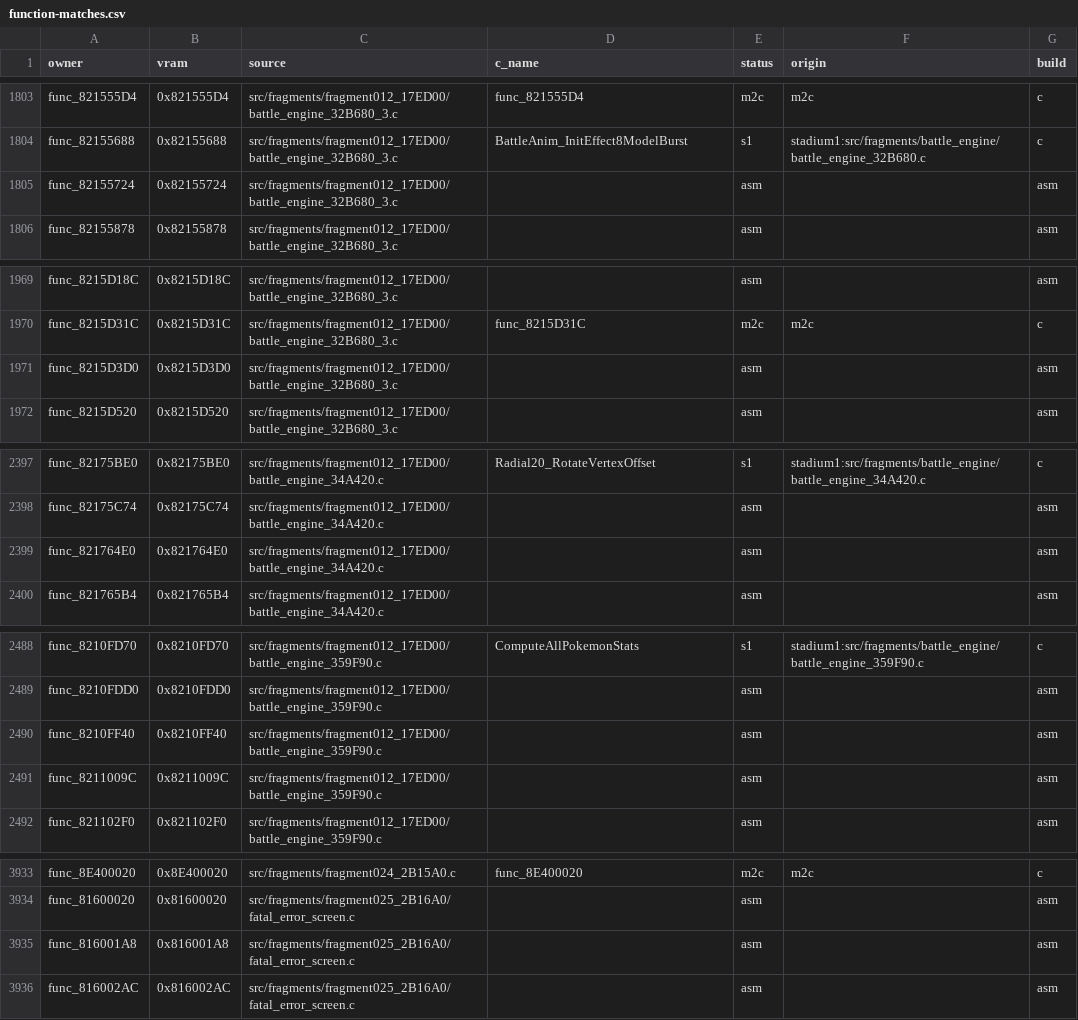
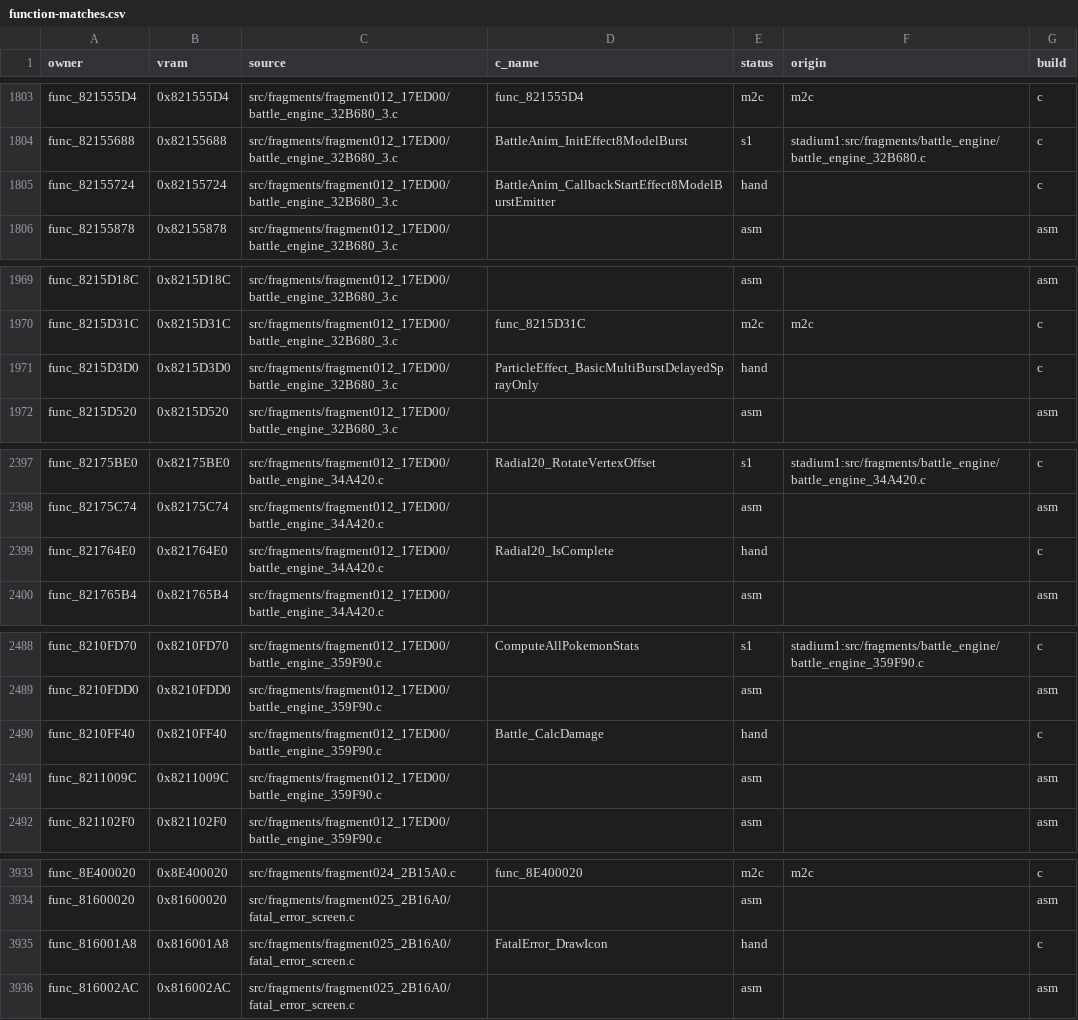
Before and after one commit to clearmoon247/pokestadium0, a CSV file: docs/function-matches.csv, drawn as a sheet; only a part is shown, gaps mark what is left out; the diff covers the shown part only.

```diff
--- a/docs/function-matches.csv
+++ b/docs/function-matches.csv
@@ -1804,3 +1804,3 @@ func_821555D4,0x821555D4,src/fragments/fragment012_17ED00/battle_engine_32B680_3
 func_82155688,0x82155688,src/fragments/fragment012_17ED00/battle_engine_32B680_3.c,BattleAnim_InitEffect8ModelBurst,s1,stadium1:src/fragments/battle_engine/battle_engine_32B680.c,c
-func_82155724,0x82155724,src/fragments/fragment012_17ED00/battle_engine_32B680_3.c,,asm,,asm
+func_82155724,0x82155724,src/fragments/fragment012_17ED00/battle_engine_32B680_3.c,BattleAnim_CallbackStartEffect8ModelBurstEmitter,hand,,c
 func_82155878,0x82155878,src/fragments/fragment012_17ED00/battle_engine_32B680_3.c,,asm,,asm
@@ -1970,3 +1970,3 @@ func_8215D18C,0x8215D18C,src/fragments/fragment012_17ED00/battle_engine_32B680_3
 func_8215D31C,0x8215D31C,src/fragments/fragment012_17ED00/battle_engine_32B680_3.c,func_8215D31C,m2c,m2c,c
-func_8215D3D0,0x8215D3D0,src/fragments/fragment012_17ED00/battle_engine_32B680_3.c,,asm,,asm
+func_8215D3D0,0x8215D3D0,src/fragments/fragment012_17ED00/battle_engine_32B680_3.c,ParticleEffect_BasicMultiBurstDelayedSprayOnly,hand,,c
 func_8215D520,0x8215D520,src/fragments/fragment012_17ED00/battle_engine_32B680_3.c,,asm,,asm
@@ -2398,3 +2398,3 @@ func_82175BE0,0x82175BE0,src/fragments/fragment012_17ED00/battle_engine_34A420.c
 func_82175C74,0x82175C74,src/fragments/fragment012_17ED00/battle_engine_34A420.c,,asm,,asm
-func_821764E0,0x821764E0,src/fragments/fragment012_17ED00/battle_engine_34A420.c,,asm,,asm
+func_821764E0,0x821764E0,src/fragments/fragment012_17ED00/battle_engine_34A420.c,Radial20_IsComplete,hand,,c
 func_821765B4,0x821765B4,src/fragments/fragment012_17ED00/battle_engine_34A420.c,,asm,,asm
@@ -2489,3 +2489,3 @@ func_8210FD70,0x8210FD70,src/fragments/fragment012_17ED00/battle_engine_359F90.c
 func_8210FDD0,0x8210FDD0,src/fragments/fragment012_17ED00/battle_engine_359F90.c,,asm,,asm
-func_8210FF40,0x8210FF40,src/fragments/fragment012_17ED00/battle_engine_359F90.c,,asm,,asm
+func_8210FF40,0x8210FF40,src/fragments/fragment012_17ED00/battle_engine_359F90.c,Battle_CalcDamage,hand,,c
 func_8211009C,0x8211009C,src/fragments/fragment012_17ED00/battle_engine_359F90.c,,asm,,asm
@@ -3934,3 +3934,3 @@ func_8E400020,0x8E400020,src/fragments/fragment024_2B15A0.c,func_8E400020,m2c,m2
 func_81600020,0x81600020,src/fragments/fragment025_2B16A0/fatal_error_screen.c,,asm,,asm
-func_816001A8,0x816001A8,src/fragments/fragment025_2B16A0/fatal_error_screen.c,,asm,,asm
+func_816001A8,0x816001A8,src/fragments/fragment025_2B16A0/fatal_error_screen.c,FatalError_DrawIcon,hand,,c
 func_816002AC,0x816002AC,src/fragments/fragment025_2B16A0/fatal_error_screen.c,,asm,,asm
```
Also changed, not shown: 43 edited cells elsewhere in this file, 18 other files.
